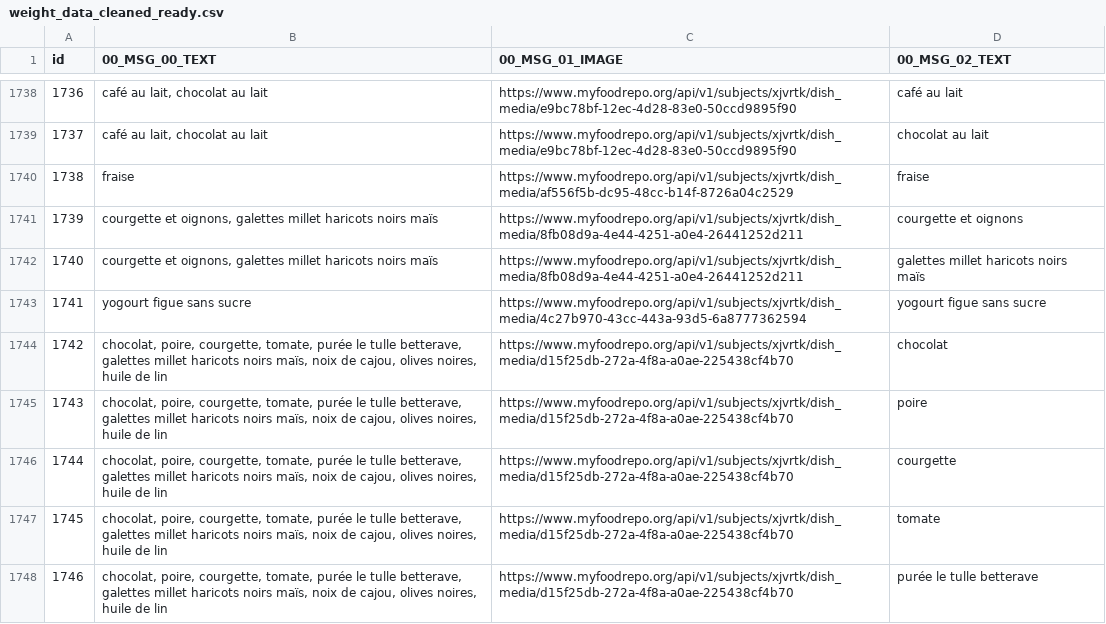
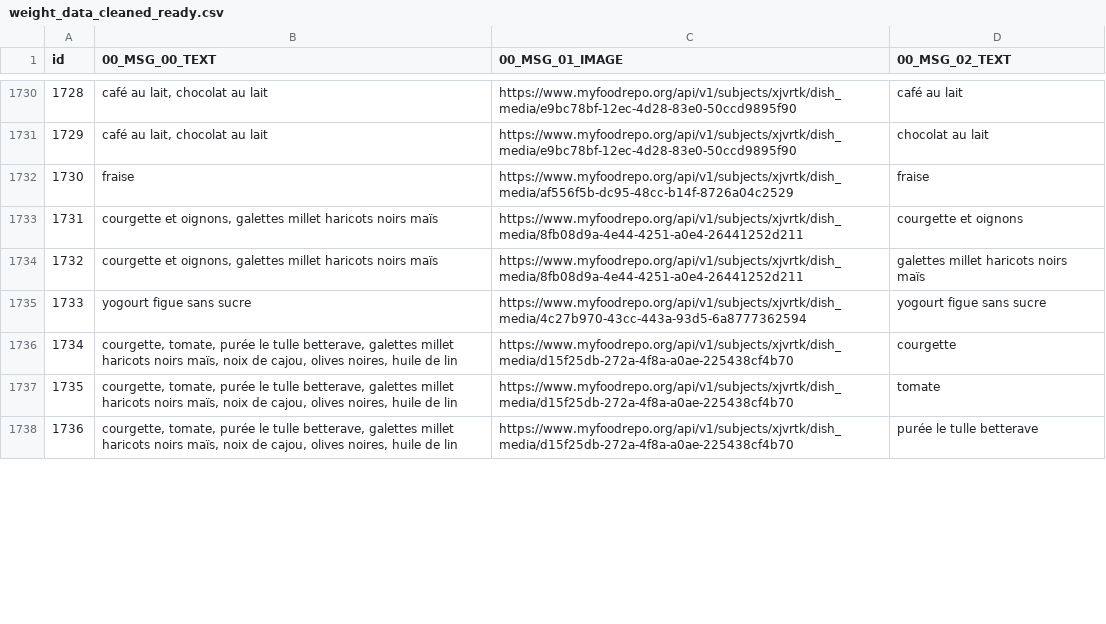
Before and after one commit to samaaraaah/volumetric-estimation-of-food-bachelor-project, a CSV file: data/ready/weight_data_cleaned_ready.csv, drawn as a sheet; only a part is shown, gaps mark what is left out; removed rows and columns are numbered as before the commit, all else as after; the diff covers the shown part only; the diff names each change by its address in the sheet, - before the commit and + after, or states it on an @@ line.

```diff
--- a/data/ready/weight_data_cleaned_ready.csv
+++ b/data/ready/weight_data_cleaned_ready.csv
@@ column A (id) renumbered from row 3 down @@
-row 1744: 1742 | chocolat, poire, courgette, tomate, purée le tulle betterave, galettes millet haricots noirs maïs, noix de cajou, olives noires, huile de lin | https://www.myfoodrepo.org/api/v1/subjects/xjvrtk/dish_media/d15f25db-272a-4f8a-a0ae-225438cf4b70 | chocolat
-row 1745: 1743 | chocolat, poire, courgette, tomate, purée le tulle betterave, galettes millet haricots noirs maïs, noix de cajou, olives noires, huile de lin | https://www.myfoodrepo.org/api/v1/subjects/xjvrtk/dish_media/d15f25db-272a-4f8a-a0ae-225438cf4b70 | poire
-B1736:B1738 (00_MSG_00_TEXT): chocolat, poire, courgette, tomate,…
+B1736:B1738 (00_MSG_00_TEXT): courgette, tomate,…
```
Also changed, not shown: 2 added rows, 10 removed rows and 29 edited cells elsewhere in this file, data/cleaned/weight_data_cleaned.csv, data/cleaned/weight_data_cleaned_grouped.csv, 46 other files.
